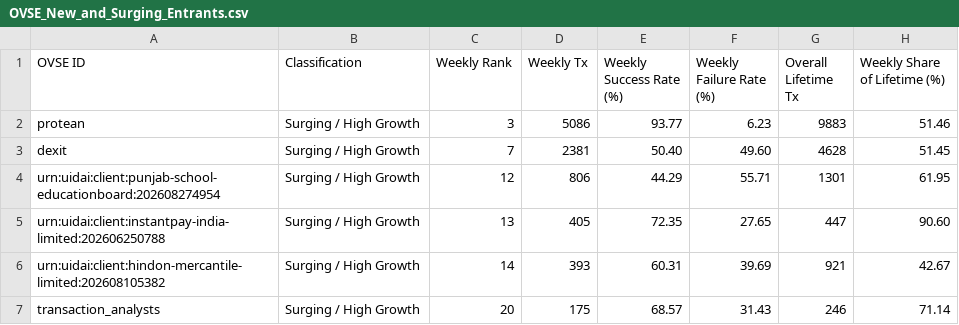
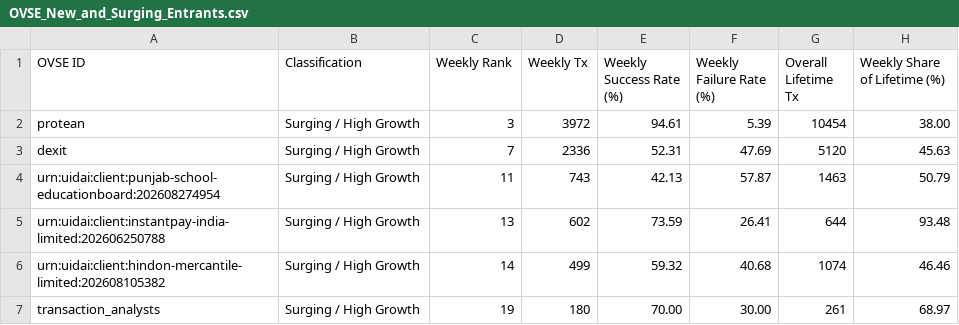
Before and after one commit to abee-narayan/OVSE-Dashboard, a CSV file: OVSE_New_and_Surging_Entrants.csv, drawn as a sheet; only a part is shown; the diff covers the shown part only.

Commit message:
chore: refresh dashboard dataset with Oct 21 2026 export

```diff
--- a/OVSE_New_and_Surging_Entrants.csv
+++ b/OVSE_New_and_Surging_Entrants.csv
@@ -1,7 +1,7 @@
 OVSE ID,Classification,Weekly Rank,Weekly Tx,Weekly Success Rate (%),Weekly Failure Rate (%),Overall Lifetime Tx,Weekly Share of Lifetime (%)
-protean,Surging / High Growth,3,5086,93.77,6.23,9883,51.46
-dexit,Surging / High Growth,7,2381,50.40,49.60,4628,51.45
-urn:uidai:client:punjab-school-educationboard:202608274954,Surging / High Growth,12,806,44.29,55.71,1301,61.95
-urn:uidai:client:instantpay-india-limited:202606250788,Surging / High Growth,13,405,72.35,27.65,447,90.60
-urn:uidai:client:hindon-mercantile-limited:202608105382,Surging / High Growth,14,393,60.31,39.69,921,42.67
-transaction_analysts,Surging / High Growth,20,175,68.57,31.43,246,71.14
+protean,Surging / High Growth,3,3972,94.61,5.39,10454,38.00
+dexit,Surging / High Growth,7,2336,52.31,47.69,5120,45.63
+urn:uidai:client:punjab-school-educationboard:202608274954,Surging / High Growth,11,743,42.13,57.87,1463,50.79
+urn:uidai:client:instantpay-india-limited:202606250788,Surging / High Growth,13,602,73.59,26.41,644,93.48
+urn:uidai:client:hindon-mercantile-limited:202608105382,Surging / High Growth,14,499,59.32,40.68,1074,46.46
+transaction_analysts,Surging / High Growth,19,180,70.00,30.00,261,68.97
```
Also changed, not shown: 3 added rows, 7 removed rows and 25 edited cells elsewhere in this file, OVSE_Error_Code_Analysis.csv, OVSE_Executive_Summary_Report.csv, 6 other files.
